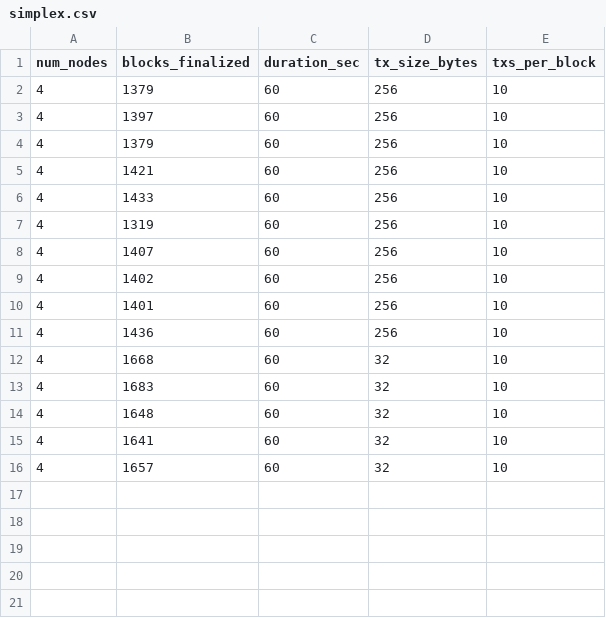
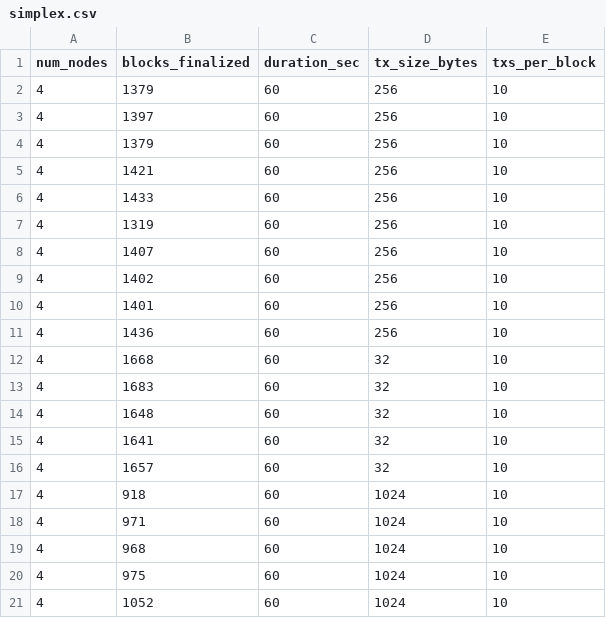
Before and after one commit to AndreSantos0/Probabilistic-Chained-Blockchain-Consensus, a CSV file: simplex.csv, drawn as a sheet; the diff names each change by its address in the sheet, - before the commit and + after, or states it on an @@ line.

Commit message:
Changes transaction size for cluster experiments.

```diff
--- a/simplex.csv
+++ b/simplex.csv
+row 17: 4 | 918 | 60 | 1024 | 10
+row 18: 4 | 971 | 60 | 1024 | 10
+row 19: 4 | 968 | 60 | 1024 | 10
+row 20: 4 | 975 | 60 | 1024 | 10
+row 21: 4 | 1052 | 60 | 1024 | 10
```
Also changed, not shown: pro_simplex.csv, 1 other file.
